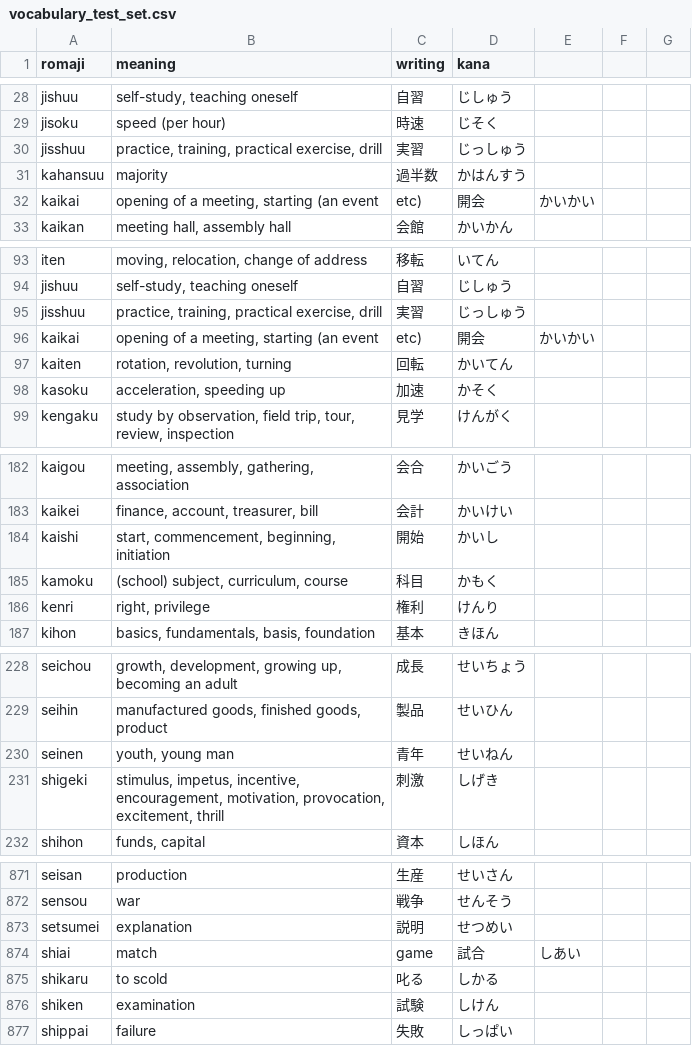
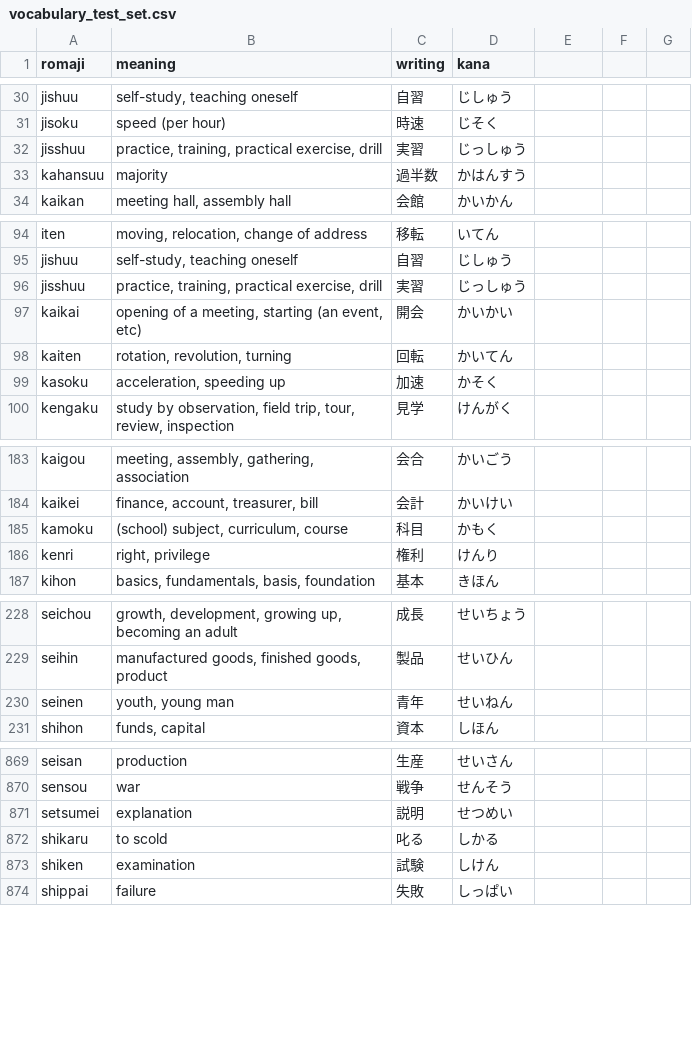
Before and after one commit to nougat-the-cat/kanjinotes, a CSV file: public/vocabulary_test_set.csv, drawn as a sheet; only a part is shown, gaps mark what is left out; removed rows and columns are numbered as before the commit, all else as after; the diff covers the shown part only; the diff names each change by its address in the sheet, - before the commit and + after, or states it on an @@ line.

```diff
--- a/public/vocabulary_test_set.csv
+++ b/public/vocabulary_test_set.csv
-row 32: kaikai | opening of a meeting, starting (an event | etc) | 開会 | かいかい
-B97 (meaning): opening of a meeting, starting (an event
+B97 (meaning): opening of a meeting, starting (an event, etc)
-C97 (writing): etc)
+C97 (writing): 開会
-D97 (kana): 開会
+D97 (kana): かいかい
-E97: かいかい
+E97: (empty)
-row 184: kaishi | start, commencement, beginning, initiation | 開始 | かいし
-row 231: shigeki | stimulus, impetus, incentive, encouragement, motivation, provocation, excitement, thrill | 刺激 | しげき
-row 874: shiai | match | game | 試合 | しあい
```
Also changed, not shown: 7 added rows, 6 removed rows and 4 edited cells elsewhere in this file, 2 other files.
